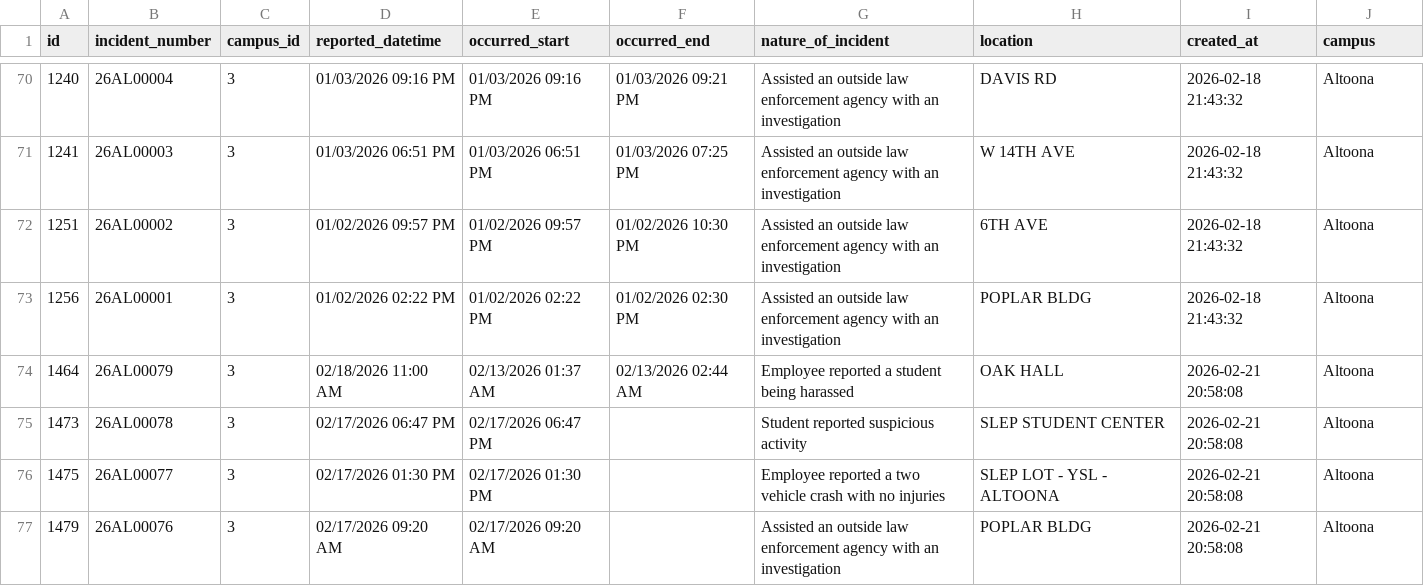
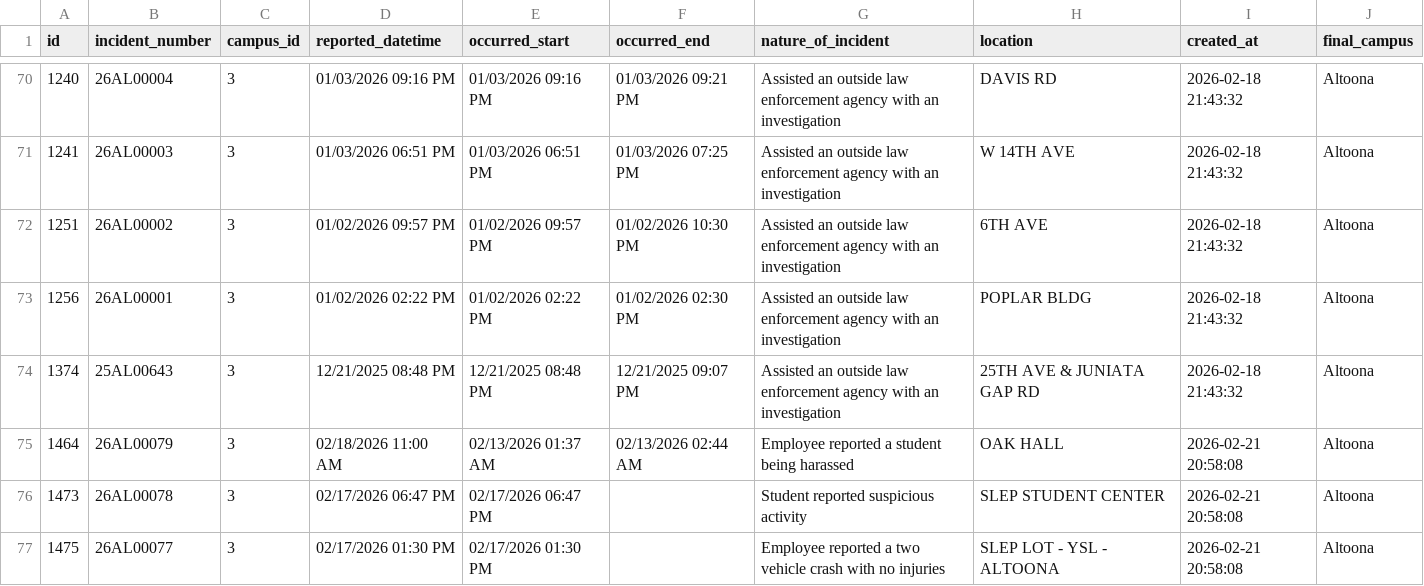
Before and after one commit to mjosewings/psu-university-crime-analysis, a CSV file: data/campuses/Altoona/incidents.csv, drawn as a sheet; only a part is shown, gaps mark what is left out; the shorter side is filled out with more unchanged rows; the diff names each change by its address in the sheet, - before the commit and + after, or states it on an @@ line.

```diff
--- a/data/campuses/Altoona/incidents.csv
+++ b/data/campuses/Altoona/incidents.csv
-J1: campus
+J1: final_campus
+row 74: 1374 | 25AL00643 | 3 | 12/21/2025 08:48 PM | 12/21/2025 08:48 PM | 12/21/2025 09:07 PM | Assisted an outside law enforcement agency with an investigation | 25TH AVE & JUNIATA GAP RD | 2026-02-18 21:43:32 | Altoona
```
Also changed, not shown: data/campuses/Abington/incidents.csv, data/campuses/Harrisburg/incidents.csv, 21 other files.
